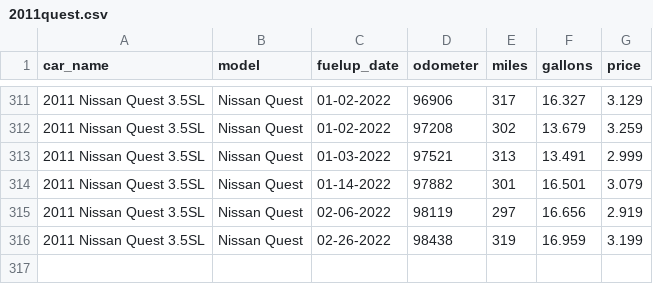
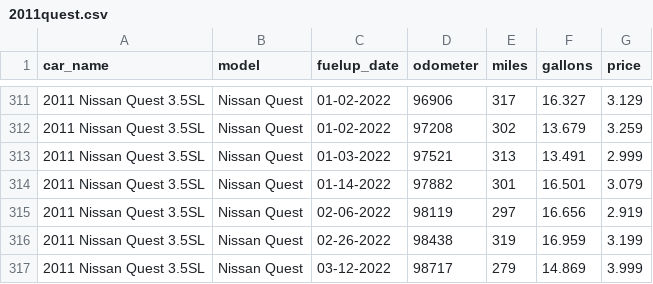
Before and after one commit to robhanssen/fueleconomy, a CSV file: cars/2011quest.csv, drawn as a sheet; only a part is shown, gaps mark what is left out; the diff names each change by its address in the sheet, - before the commit and + after, or states it on an @@ line.

Commit message:
changes in predictive modelling; price chart

```diff
--- a/cars/2011quest.csv
+++ b/cars/2011quest.csv
+row 317: 2011 Nissan Quest 3.5SL | Nissan Quest | 03-12-2022 | 98717 | 279 | 14.869 | 3.999
```
Also changed, not shown: 5 other files.
